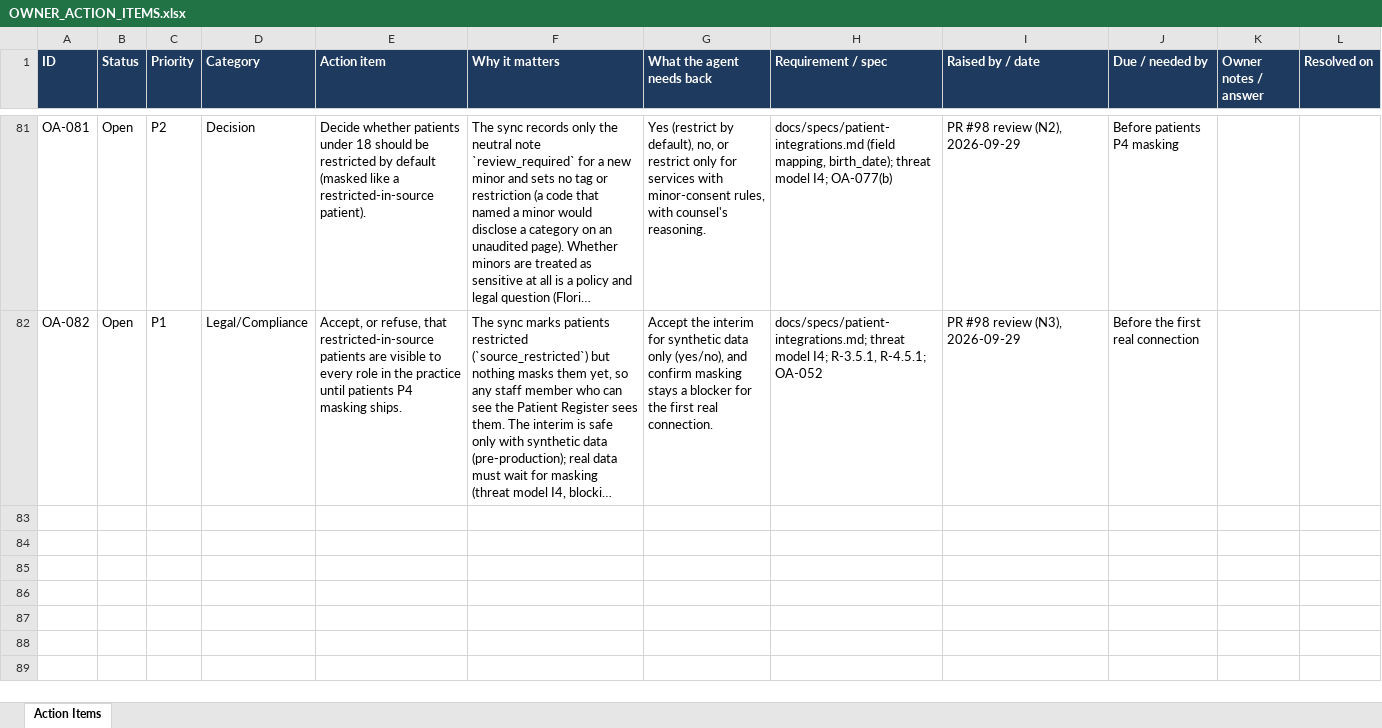
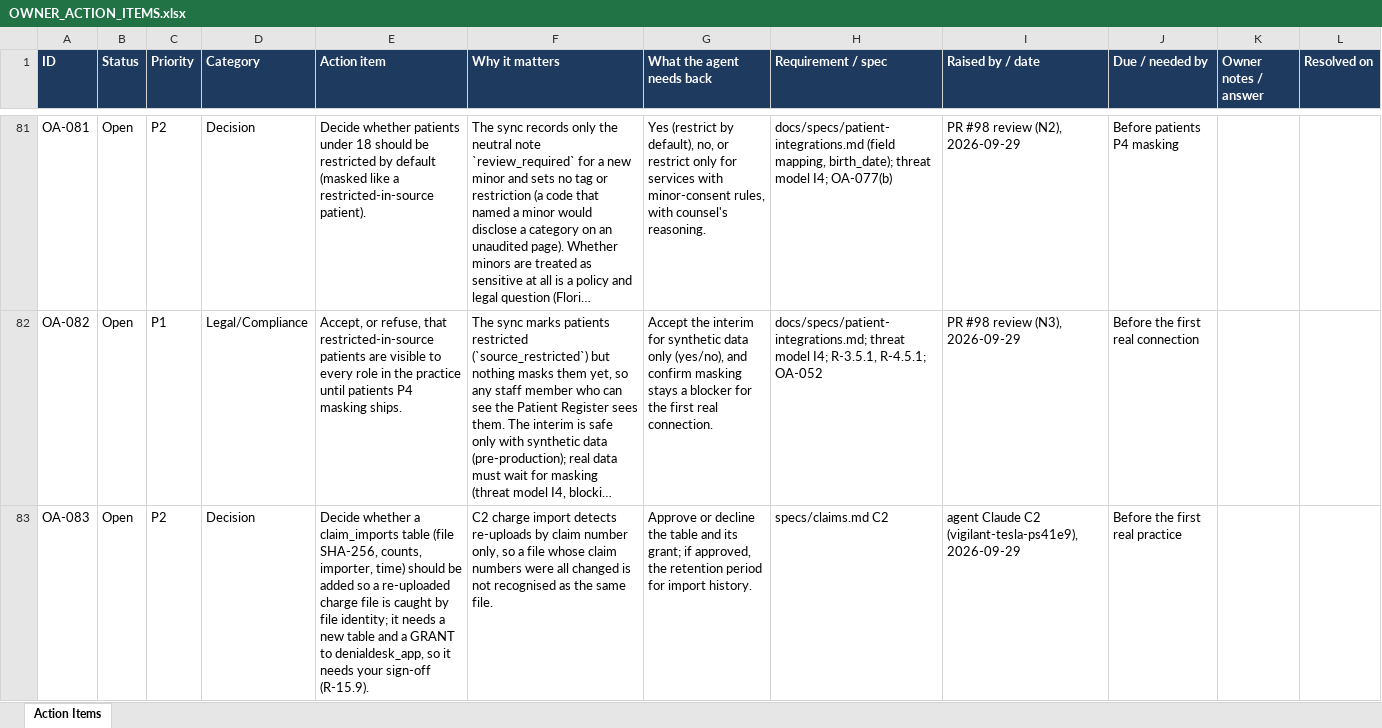
Before and after one commit to jselvalugo/DenialDesk, an Excel workbook: docs/owner/OWNER_ACTION_ITEMS.xlsx, sheet Action Items, drawn as a sheet; only a part is shown, gaps mark what is left out; long unchanged cells end in …; values as stored, in another font and other column widths than the file's, no borders; the diff covers the shown part only; the diff names each change by its address in the sheet, - before the commit and + after, or states it on an @@ line.

```diff
--- a/docs/owner/OWNER_ACTION_ITEMS.xlsx (sheet Action Items)
+++ b/docs/owner/OWNER_ACTION_ITEMS.xlsx (sheet Action Items)
+row 83: OA-083 | Open | P2 | Decision | Decide whether a claim_imports table (file SHA-256, counts, importer, time) should be added so a re-uploaded charge file is caught by file identity; it needs a new table and a GRANT to denialdesk_app, so it needs your sign-off (R-15.9). | C2 charge import detects re-uploads by claim number only, so a file whose claim numbers were all changed is not recognised as the same file. | Approve or decline the table and its grant; if approved, the retention period for import history. | specs/claims.md C2 | agent Claude C2 (vigilant-tesla-ps41e9), 2026-09-29 | Before the first real practice
```
Also changed, not shown: 1 added row elsewhere in this sheet, 30 other files.
